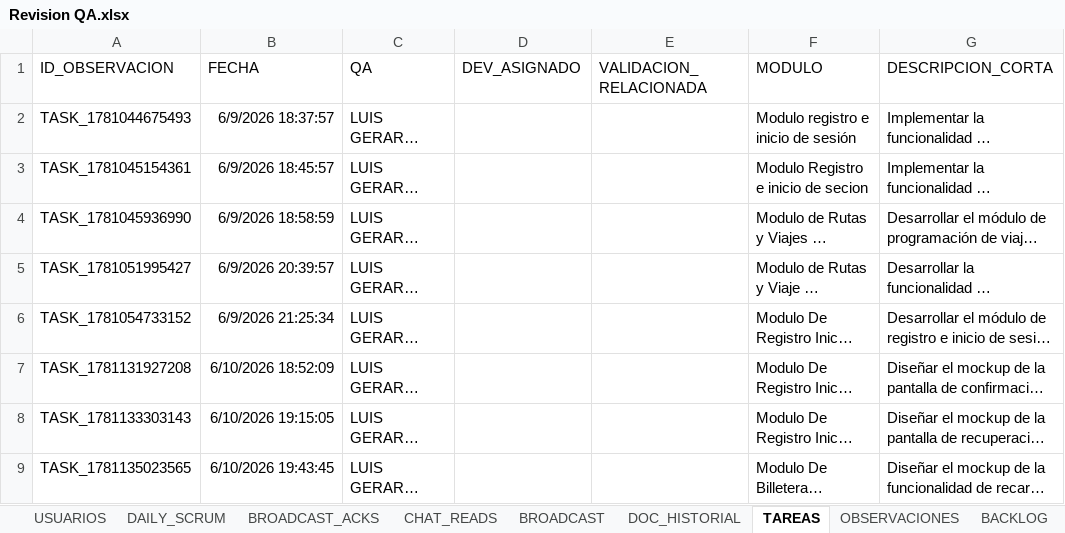
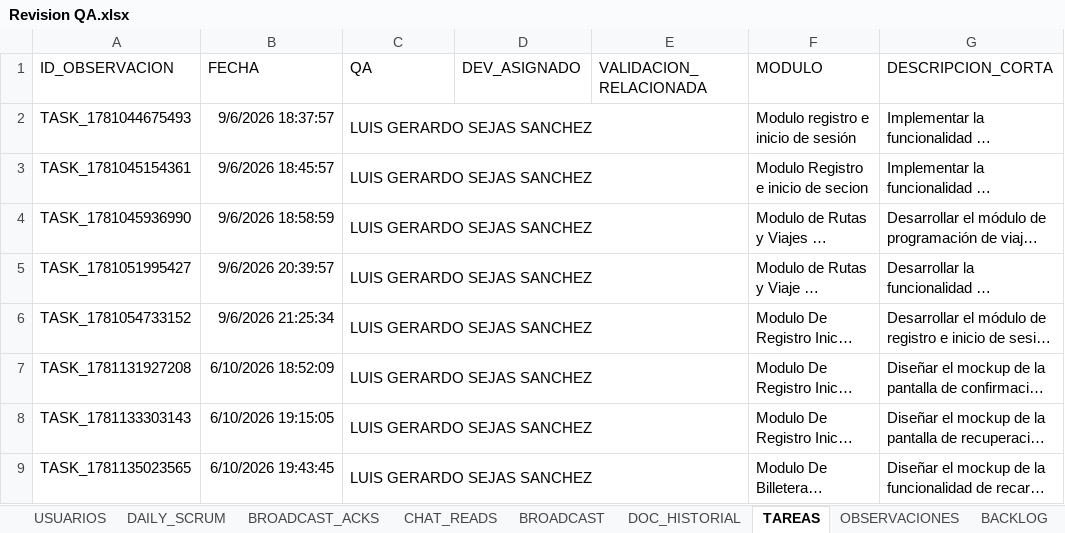
Before and after one commit to luissejas123/mi_ruta, an Excel workbook: docs/AsyncDaily/Revision QA.xlsx, sheet TAREAS, drawn as a sheet; only a part is shown; long unchanged cells end in …; values as stored, in another font and other column widths than the file's, no borders; the diff covers the shown part only; the diff names each change by its address in the sheet, - before the commit and + after, or states it on an @@ line.

```diff
--- a/docs/AsyncDaily/Revision QA.xlsx (sheet TAREAS)
+++ b/docs/AsyncDaily/Revision QA.xlsx (sheet TAREAS)
-B2 (FECHA): 6/9/2026 18:37:57
+B2 (FECHA): 9/6/2026 18:37:57
+C2:E2 merged
-B3 (FECHA): 6/9/2026 18:45:57
+B3 (FECHA): 9/6/2026 18:45:57
+C3:E3 merged
-B4 (FECHA): 6/9/2026 18:58:59
+B4 (FECHA): 9/6/2026 18:58:59
+C4:E4 merged
-B5 (FECHA): 6/9/2026 20:39:57
+B5 (FECHA): 9/6/2026 20:39:57
+C5:E5 merged
-B6 (FECHA): 6/9/2026 21:25:34
+B6 (FECHA): 9/6/2026 21:25:34
+C6:E6 merged
+C7:E7 merged
+C8:E8 merged
+C9:E9 merged
```
Also changed, not shown: 44 added rows, 61 edited cells and merged cells elsewhere in this sheet, sheet OBSERVACIONES, sheet BACKLOG, sheet DAILY_SCRUM, sheet BROADCAST_ACKS, sheet CHAT_READS, sheet DOC_HISTORIAL, 2 more sheets, 9 other files.
